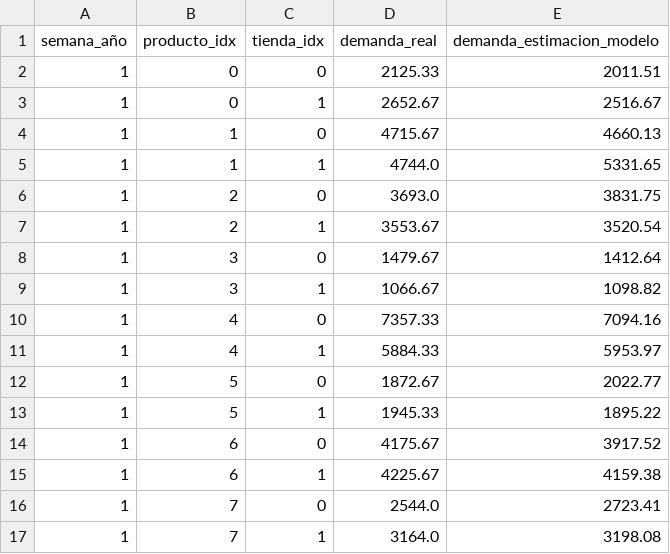
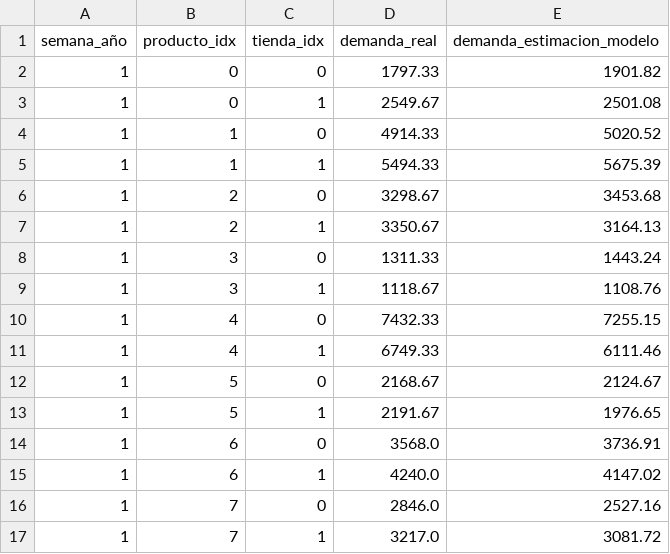
Before and after one commit to maxweinreichs/capstone, a CSV file: DRL_Capstone_Final/resultados/demanda_real.csv, drawn as a sheet; only a part is shown; the diff covers the shown part only.

```diff
--- a/DRL_Capstone_Final/resultados/demanda_real.csv
+++ b/DRL_Capstone_Final/resultados/demanda_real.csv
@@ -1,17 +1,17 @@
 semana_año,producto_idx,tienda_idx,demanda_real,demanda_estimacion_modelo
-1,0,0,2125.33,2011.51
-1,0,1,2652.67,2516.67
-1,1,0,4715.67,4660.13
-1,1,1,4744.0,5331.65
-1,2,0,3693.0,3831.75
-1,2,1,3553.67,3520.54
-1,3,0,1479.67,1412.64
-1,3,1,1066.67,1098.82
-1,4,0,7357.33,7094.16
-1,4,1,5884.33,5953.97
-1,5,0,1872.67,2022.77
-1,5,1,1945.33,1895.22
-1,6,0,4175.67,3917.52
-1,6,1,4225.67,4159.38
-1,7,0,2544.0,2723.41
-1,7,1,3164.0,3198.08
+1,0,0,1797.33,1901.82
+1,0,1,2549.67,2501.08
+1,1,0,4914.33,5020.52
+1,1,1,5494.33,5675.39
+1,2,0,3298.67,3453.68
+1,2,1,3350.67,3164.13
+1,3,0,1311.33,1443.24
+1,3,1,1118.67,1108.76
+1,4,0,7432.33,7255.15
+1,4,1,6749.33,6111.46
+1,5,0,2168.67,2124.67
+1,5,1,2191.67,1976.65
+1,6,0,3568.0,3736.91
+1,6,1,4240.0,4147.02
+1,7,0,2846.0,2527.16
+1,7,1,3217.0,3081.72
```
Also changed, not shown: 128 edited cells elsewhere in this file, 9 other files.
